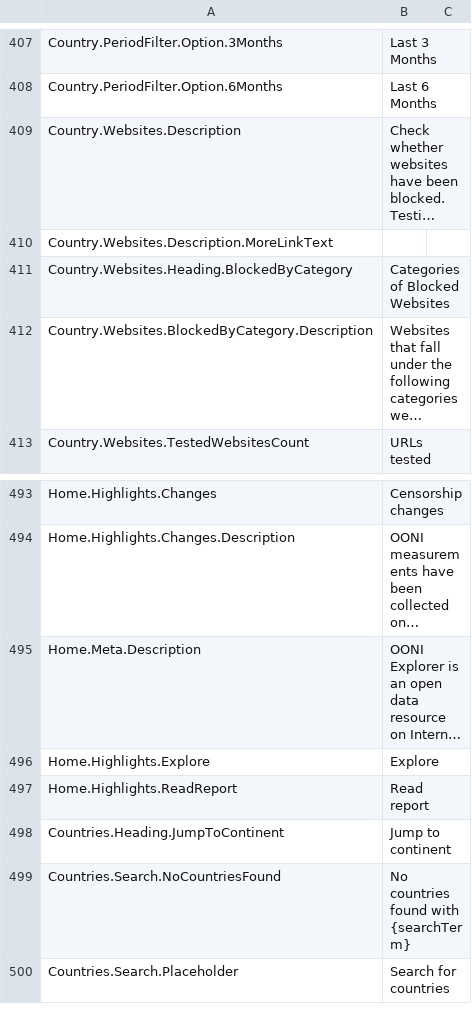
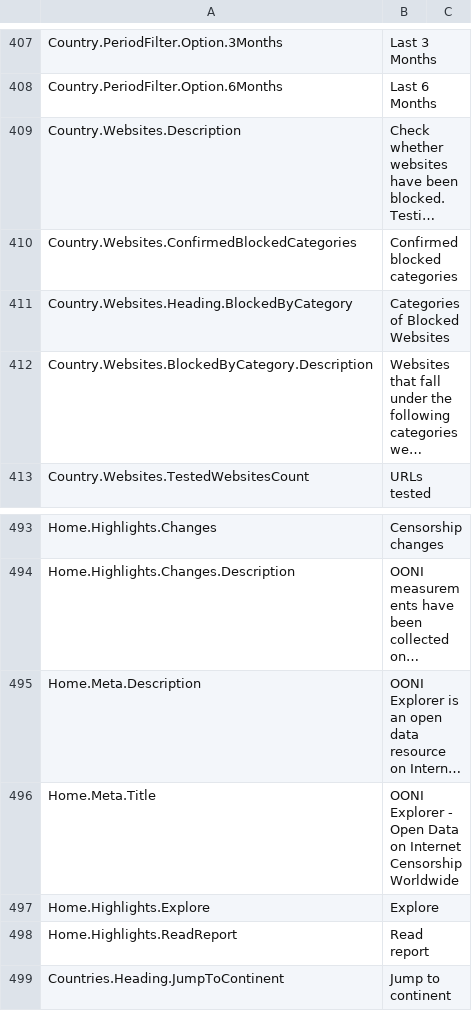
Before and after one commit to ooni/translations, a CSV file: explorer/en/strings.csv, drawn as a sheet; only a part is shown, gaps mark what is left out; the shorter side is filled out with more unchanged rows; long unchanged cells end in …; removed rows and columns are numbered as before the commit, all else as after; the diff names each change by its address in the sheet, - before the commit and + after, or states it on an @@ line.

Commit message:
Update explorer source

```diff
--- a/explorer/en/strings.csv
+++ b/explorer/en/strings.csv
-row 410: Country.Websites.Description.MoreLinkText
+row 410: Country.Websites.ConfirmedBlockedCategories | Confirmed blocked categories
+row 496: Home.Meta.Title | OONI Explorer - Open Data on Internet Censorship Worldwide
```
Also changed, not shown: 1 other file.
